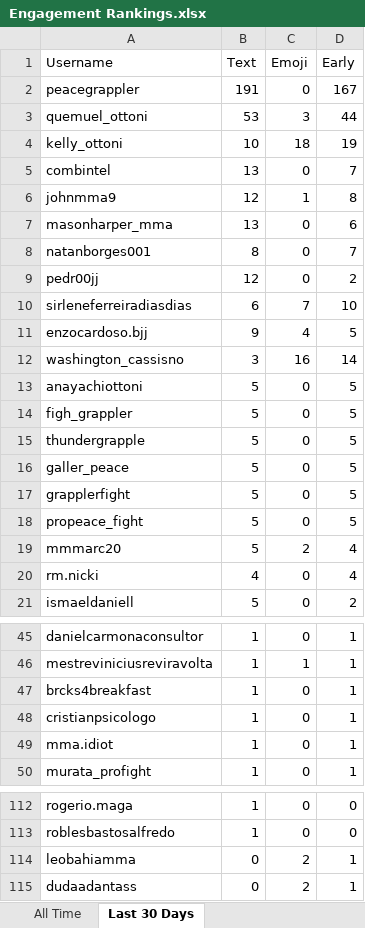
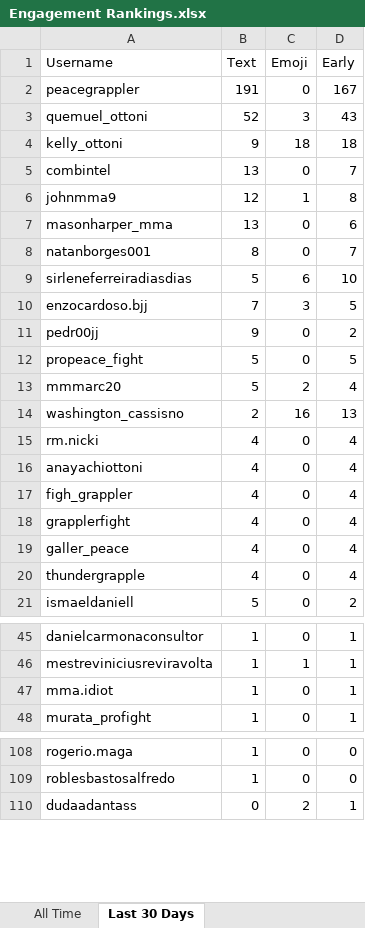
Before and after one commit to paxlucta/peace-grappler, an Excel workbook: Engagement Rankings.xlsx, sheet Last 30 Days, drawn as a sheet; only a part is shown, gaps mark what is left out; values as stored, in another font and other column widths than the file's, no borders; removed rows and columns are numbered as before the commit, all else as after; the diff covers the shown part only; the diff names each change by its address in the sheet, - before the commit and + after, or states it on an @@ line.

```diff
--- a/Engagement Rankings.xlsx (sheet Last 30 Days)
+++ b/Engagement Rankings.xlsx (sheet Last 30 Days)
-B3 (Text): 53
+B3 (Text): 52
-D3 (Early): 44
+D3 (Early): 43
-B4 (Text): 10
+B4 (Text): 9
-D4 (Early): 19
+D4 (Early): 18
-row 9: pedr00jj | 12 | 0 | 2
-B9 (Text): 6
+B9 (Text): 5
-C9 (Emoji): 7
+C9 (Emoji): 6
-B10 (Text): 9
+B10 (Text): 7
-C10 (Emoji): 4
+C10 (Emoji): 3
-row 12: washington_cassisno | 3 | 16 | 14
-row 13: anayachiottoni | 5 | 0 | 5
-row 14: figh_grappler | 5 | 0 | 5
-row 15: thundergrapple | 5 | 0 | 5
-row 16: galler_peace | 5 | 0 | 5
-row 17: grapplerfight | 5 | 0 | 5
+row 11: pedr00jj | 9 | 0 | 2
+row 14: washington_cassisno | 2 | 16 | 13
+row 16: anayachiottoni | 4 | 0 | 4
+row 17: figh_grappler | 4 | 0 | 4
+row 18: grapplerfight | 4 | 0 | 4
+row 19: galler_peace | 4 | 0 | 4
+row 20: thundergrapple | 4 | 0 | 4
-row 47: brcks4breakfast | 1 | 0 | 1
-row 48: cristianpsicologo | 1 | 0 | 1
-row 114: leobahiamma | 0 | 2 | 1
```
Also changed, not shown: 1 added row and 2 removed rows elsewhere in this sheet, 11 other files.
